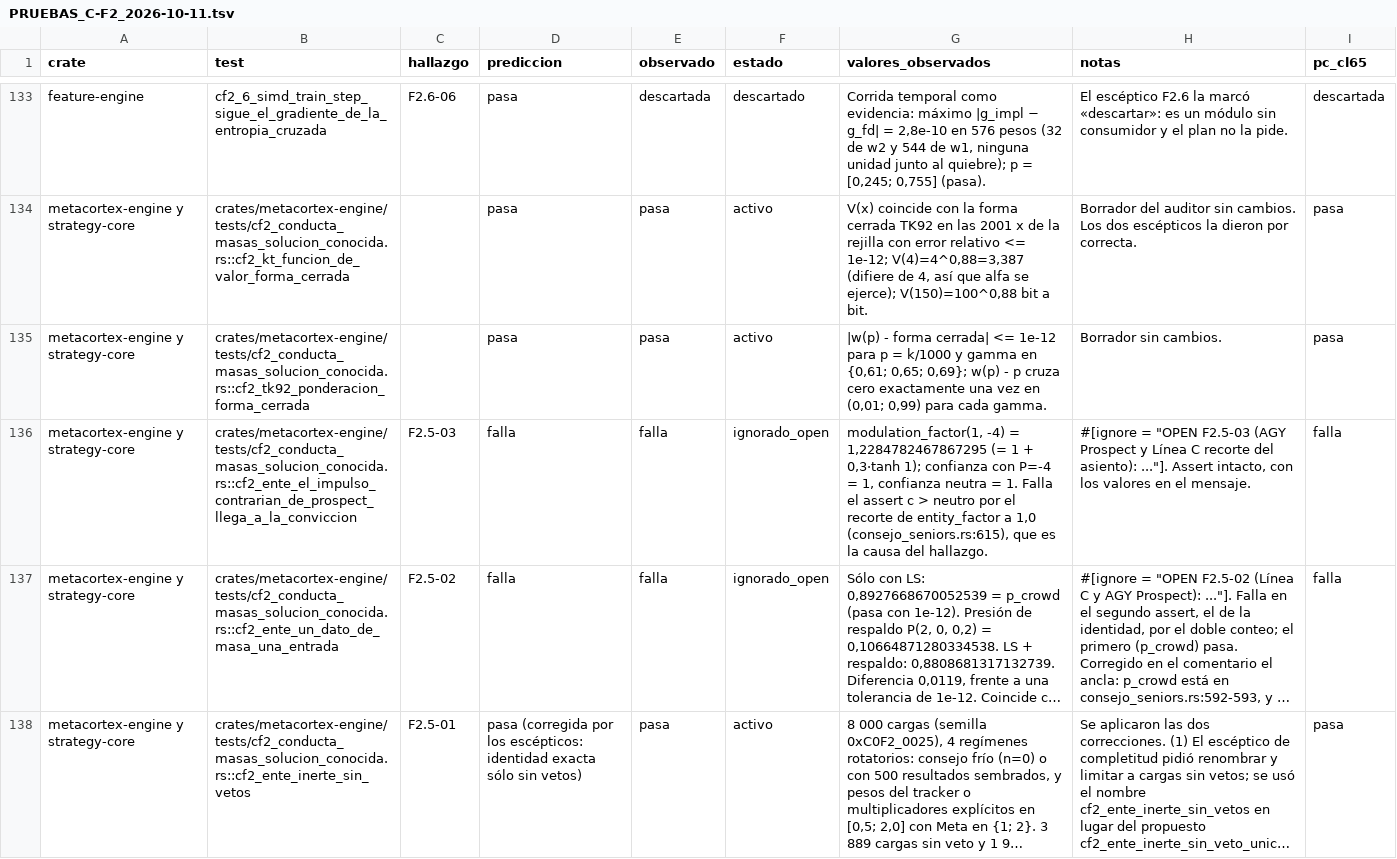
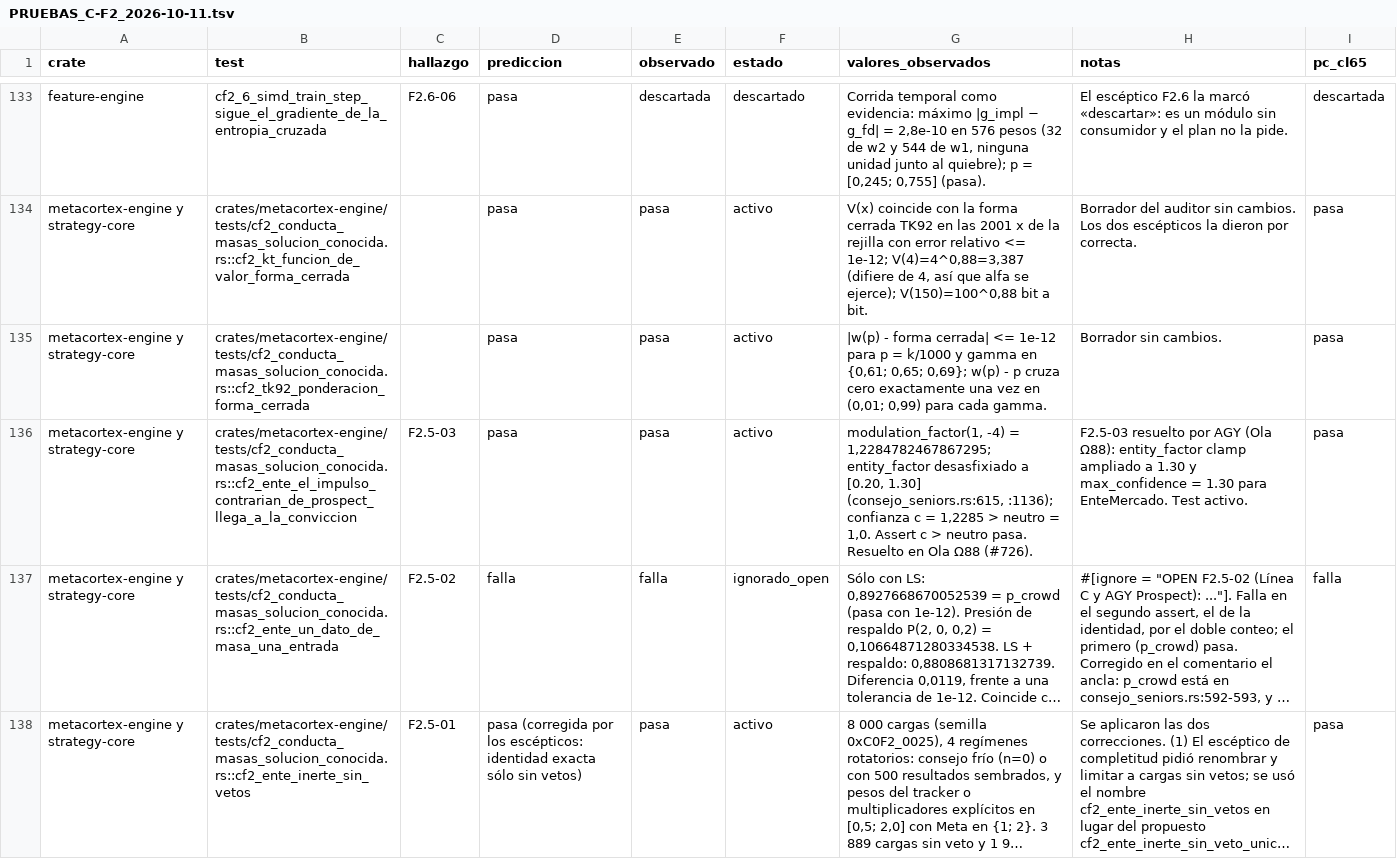
Before and after one commit to Jhona-la/Trader-Gemini, a TSV file: docs/audit/PRUEBAS_C-F2_2026-10-11.tsv, drawn as a sheet; only a part is shown, gaps mark what is left out; long unchanged cells end in …; the diff names each change by its address in the sheet, - before the commit and + after, or states it on an @@ line.

Commit message:
Ola Ω88 (Ficha #726): Alineación de fixture conformal K-26 (F3.8-03, F3.4-08) y desasfixia contrarian de Prospect Theory (F2.5-03)

```diff
--- a/docs/audit/PRUEBAS_C-F2_2026-10-11.tsv
+++ b/docs/audit/PRUEBAS_C-F2_2026-10-11.tsv
-D136 (prediccion): falla
+D136 (prediccion): pasa
-E136 (observado): falla
+E136 (observado): pasa
-F136 (estado): ignorado_open
+F136 (estado): activo
-G136 (valores_observados): …-4) = 1,2284782467867295 (= 1 + 0,3·tanh 1); confianza con P=-4 = 1, confianza neutra = 1. Falla el assert c > neutro por el recorte de entity_factor a 1,0 (consejo_seniors.rs:615), que es la causa del hallazgo.
+G136 (valores_observados): …-4) = 1,2284782467867295; entity_factor desasfixiado a [0.20, 1.30] (consejo_seniors.rs:615, :1136); confianza c = 1,2285 > neutro = 1,0. Assert c > neutro pasa. Resuelto en Ola Ω88 (#726).
-H136 (notas): #[ignore = "OPEN F2.5-03 (AGY Prospect y Línea C recorte del asiento): ..."]. Assert intacto, con los valores en el mensaje.
+H136 (notas): F2.5-03 resuelto por AGY (Ola Ω88): entity_factor clamp ampliado a 1.30 y max_confidence = 1.30 para EnteMercado. Test activo.
-I136 (pc_cl65): falla
+I136 (pc_cl65): pasa
```
Also changed, not shown: docs/audit/PRUEBAS_C-F3_2026-10-11.tsv, 9 other files.
